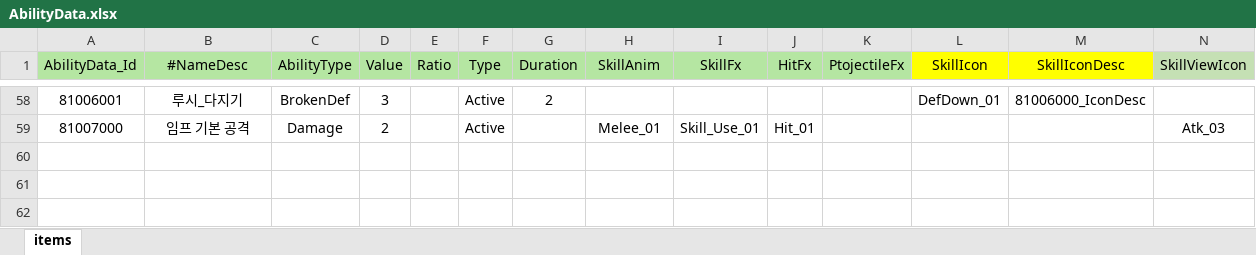
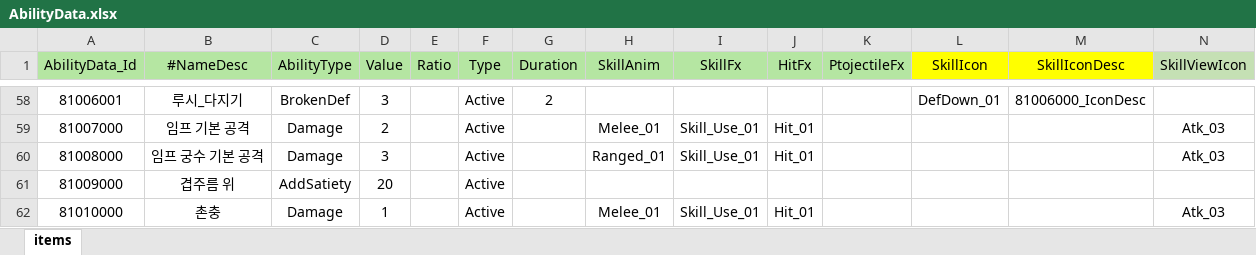
Before and after one commit to Milkbboy/repo, an Excel workbook: Assets/ERang/Excels/AbilityData.xlsx, sheet items, drawn as a sheet; only a part is shown, gaps mark what is left out; values as stored, in another font and other column widths than the file's, no borders; rows hold the shown columns only; the diff names each change by its address in the sheet, - before the commit and + after, or states it on an @@ line.

```diff
--- a/Assets/ERang/Excels/AbilityData.xlsx (sheet items)
+++ b/Assets/ERang/Excels/AbilityData.xlsx (sheet items)
+row 60: 81008000 | 임프 궁수 기본 공격 | Damage | 3 |  | Active |  | Ranged_01 | Skill_Use_01 | Hit_01 |  |  |  | Atk_03
+row 61: 81009000 | 겹주름 위 | AddSatiety | 20 |  | Active
+row 62: 81010000 | 촌충 | Damage | 1 |  | Active |  | Melee_01 | Skill_Use_01 | Hit_01 |  |  |  | Atk_03
```
Also changed, not shown: Assets/ERang/Excels/AiData.xlsx, Assets/ERang/Excels/AiGroupData.xlsx, 9 other files.
